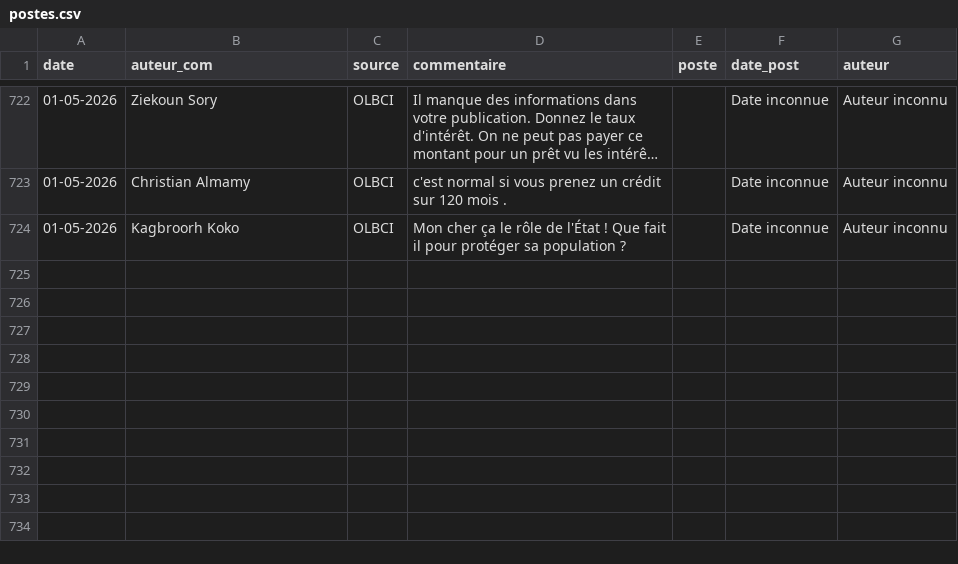
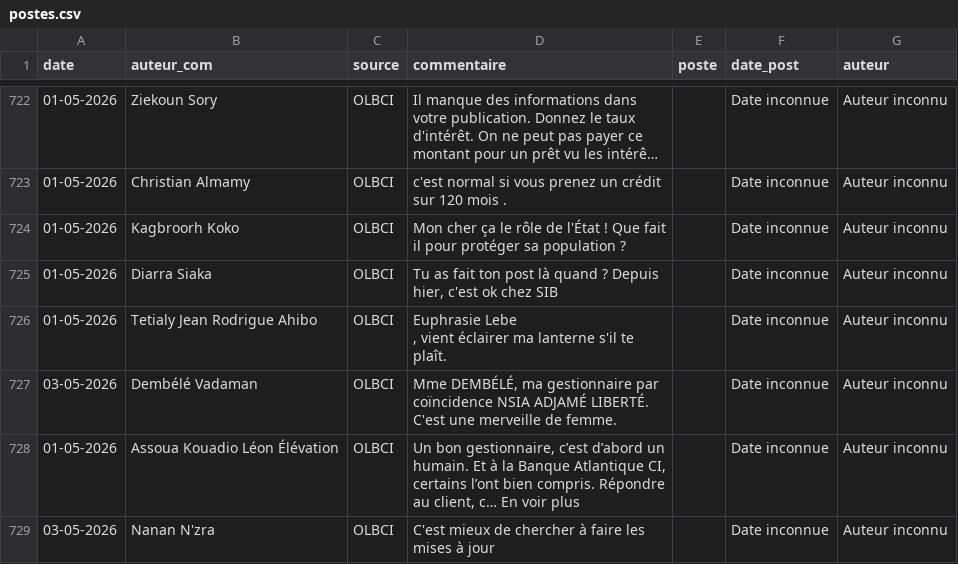
Before and after one commit to Develop-market/Analyse-de-Sentiments, a CSV file: postes.csv, drawn as a sheet; only a part is shown, gaps mark what is left out; long unchanged cells end in …; ↵ is a line break in a cell; the diff names each change by its address in the sheet, - before the commit and + after, or states it on an @@ line.

Commit message:
Mise à jour du 04/05/2026

```diff
--- a/postes.csv
+++ b/postes.csv
+row 725: 01-05-2026 | Diarra Siaka | OLBCI | Tu as fait ton post là quand ? Depuis hier, c'est ok chez SIB |  | Date inconnue | Auteur inconnu
+row 726: 01-05-2026 | Tetialy Jean Rodrigue Ahibo | OLBCI | Euphrasie Lebe ↵ , vient éclairer ma lanterne s'il te plaît. |  | Date inconnue | Auteur inconnu
+row 727: 03-05-2026 | Dembélé Vadaman | OLBCI | Mme DEMBÉLÉ, ma gestionnaire par coïncidence NSIA ADJAMÉ LIBERTÉ. C'est une merveille de femme. |  | Date inconnue | Auteur inconnu
+row 728: 01-05-2026 | Assoua Kouadio Léon Élévation | OLBCI | Un bon gestionnaire, c’est d’abord un humain. Et à la Banque Atlantique CI, certains l’ont bien compris. Répondre au client, c… En voir plus |  | Date inconnue | Auteur inconnu
+row 729: 03-05-2026 | Nanan N'zra | OLBCI | C'est mieux de chercher à faire les mises à jour |  | Date inconnue | Auteur inconnu
```
Also changed, not shown: 6 other files.
